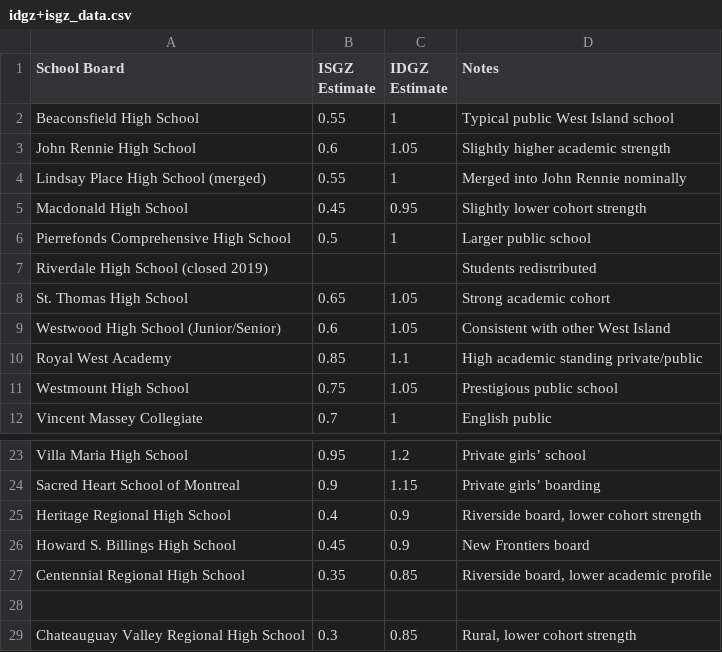
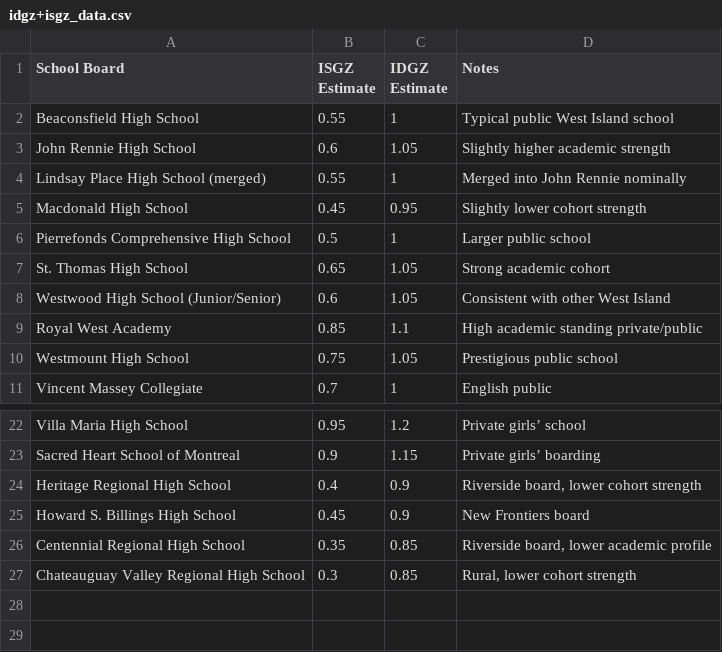
Before and after one commit to angus-beauregard/rscorecalc, a CSV file: idgz+isgz_data.csv, drawn as a sheet; only a part is shown, gaps mark what is left out.

Commit message:
Update idgz+isgz_data.csv

```diff
--- a/idgz+isgz_data.csv
+++ b/idgz+isgz_data.csv
@@ -6,3 +6,2 @@ Macdonald High School,0.45,0.95,Slightly lower cohort strength
 Pierrefonds Comprehensive High School,0.5,1,Larger public school
-Riverdale High School (closed 2019),,,Students redistributed
 St. Thomas High School,0.65,1.05,Strong academic cohort
@@ -27,3 +26,2 @@ Howard S. Billings High School,0.45,0.9,New Frontiers board
 Centennial Regional High School,0.35,0.85,"Riverside board, lower academic profile"
-
 Chateauguay Valley Regional High School,0.3,0.85,"Rural, lower cohort strength"
```
